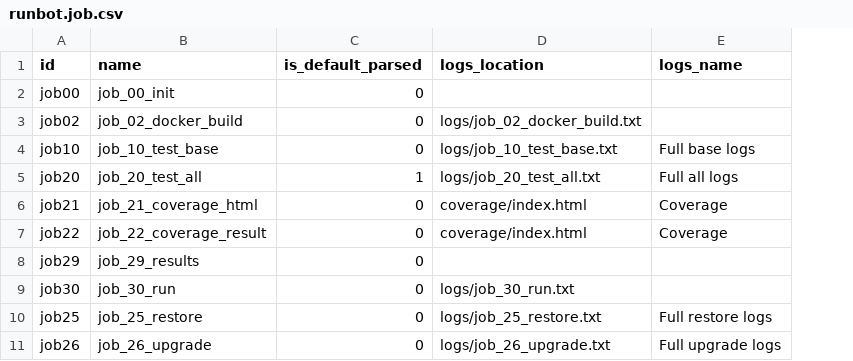
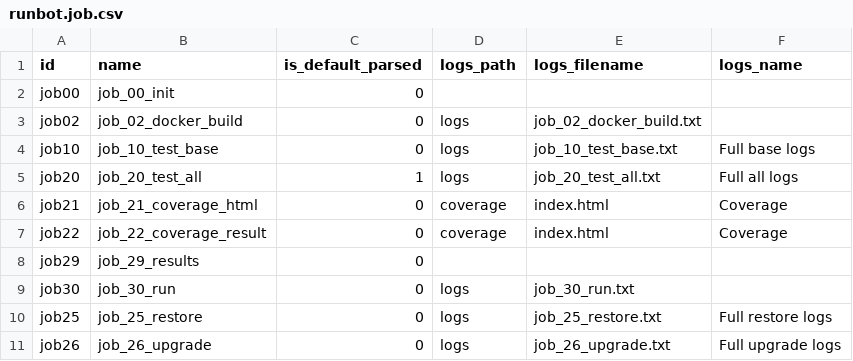
Before and after one commit to qchojr/runbot, a CSV file: runbot_jobs/data/runbot.job.csv, drawn as a sheet; removed rows and columns are numbered as before the commit, all else as after; the diff names each change by its address in the sheet, - before the commit and + after, or states it on an @@ line.

```diff
--- a/runbot_jobs/data/runbot.job.csv
+++ b/runbot_jobs/data/runbot.job.csv
-column D (logs_location), rows 3-11: logs/job_02_docker_build.txt | logs/job_10_test_base.txt | logs/job_20_test_all.txt | coverage/index.html | coverage/index.html |  | logs/job_30_run.txt | logs/job_25_restore.txt | logs/job_26_upgrade.txt
+column D (logs_path), rows 3-11: logs | logs | logs | coverage | coverage |  | logs | logs | logs
+column E (logs_filename), rows 3-11: job_02_docker_build.txt | job_10_test_base.txt | job_20_test_all.txt | index.html | index.html |  | job_30_run.txt | job_25_restore.txt | job_26_upgrade.txt
```
Also changed, not shown: 1 other file.
